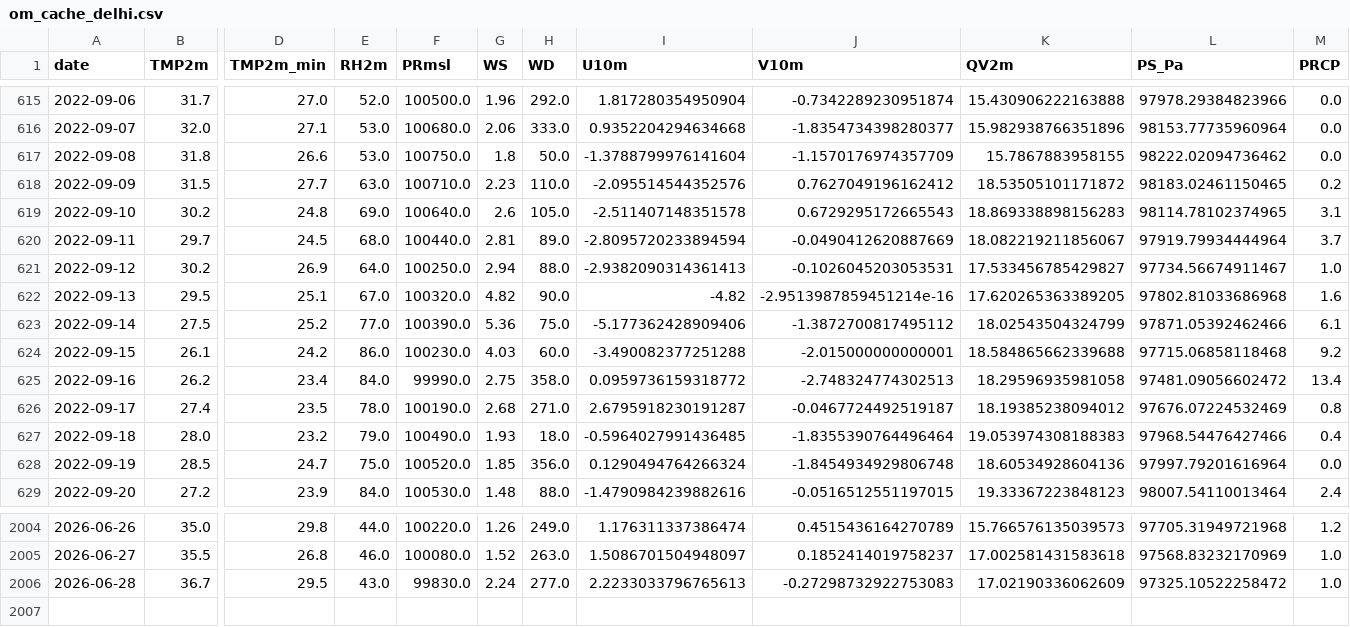
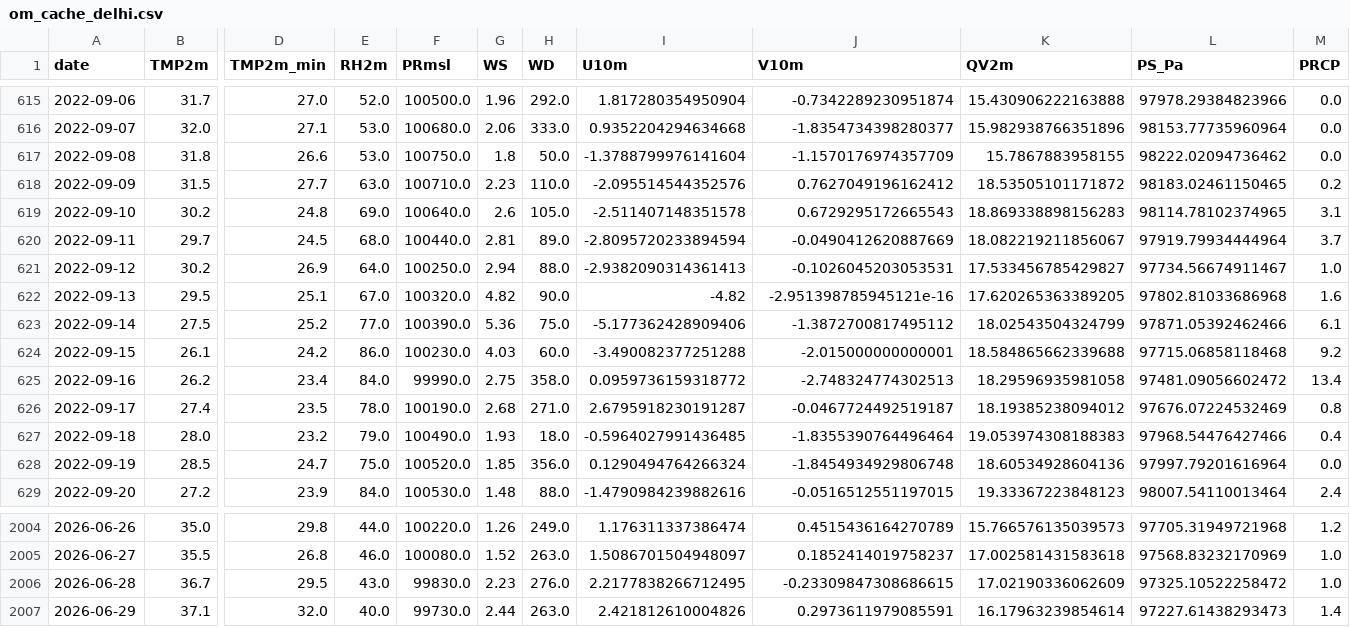
Before and after one commit to cdacaviral-source/cdacaviral-source-multicity-forecast-data-classical-om, a CSV file: data/om/Delhi/om_cache_delhi.csv, drawn as a sheet; only a part is shown, gaps mark what is left out; rows hold the shown columns only; the diff names each change by its address in the sheet, - before the commit and + after, or states it on an @@ line.

Commit message:
[Delhi] om_cache_delhi.csv 2026-06-30

```diff
--- a/data/om/Delhi/om_cache_delhi.csv
+++ b/data/om/Delhi/om_cache_delhi.csv
-J622 (V10m): -2.9513987859451214e-16
+J622 (V10m): -2.951398785945121e-16
-G2006 (WS): 2.24
+G2006 (WS): 2.23
-H2006 (WD): 277.0
+H2006 (WD): 276.0
-I2006 (U10m): 2.2233033796765613
+I2006 (U10m): 2.2177838266712495
-J2006 (V10m): -0.27298732922753083
+J2006 (V10m): -0.23309847308686615
+row 2007: 2026-06-29 | 37.1 | 32.0 | 40.0 | 99730.0 | 2.44 | 263.0 | 2.421812610004826 | 0.2973611979085591 | 16.17963239854614 | 97227.61438293473 | 1.4
```
